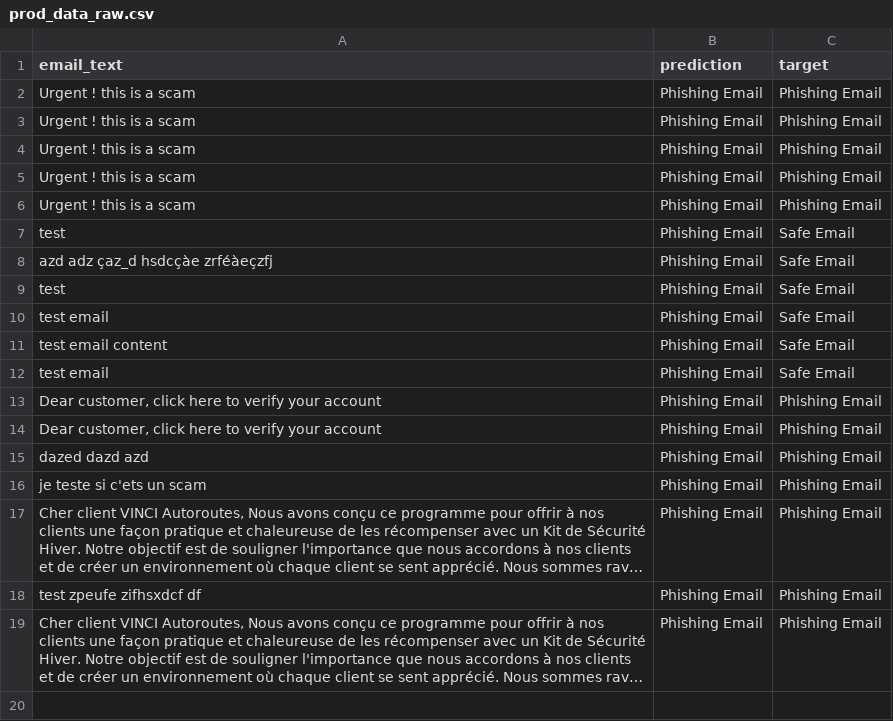
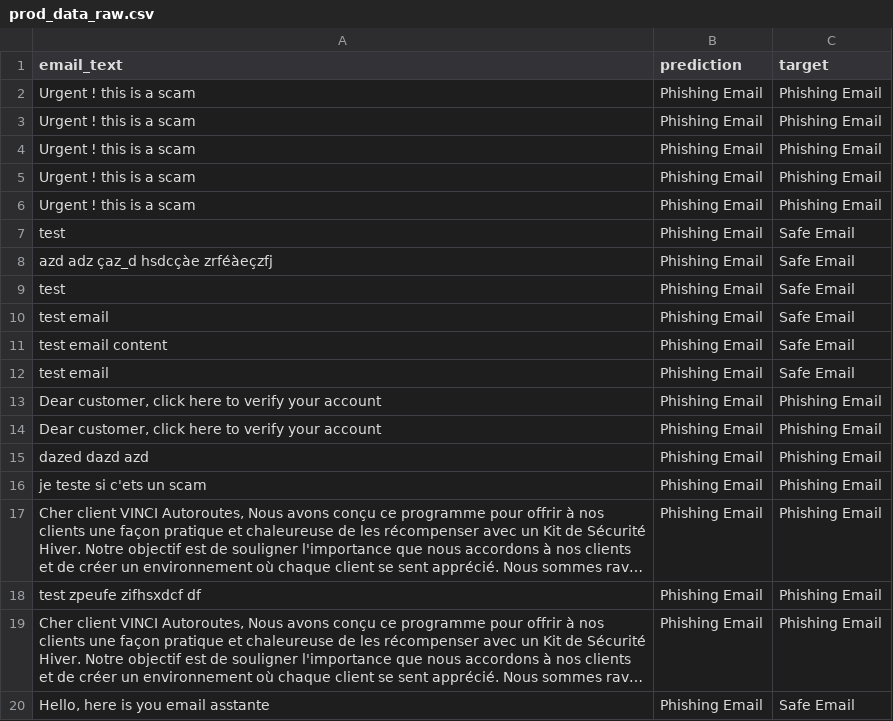
Before and after one commit to JonasLUfr/Project-MLOps, a CSV file: data/prod_data_raw.csv, drawn as a sheet; long unchanged cells end in …; the diff names each change by its address in the sheet, - before the commit and + after, or states it on an @@ line.

```diff
--- a/data/prod_data_raw.csv
+++ b/data/prod_data_raw.csv
+row 20: Hello, here is you email asstante | Phishing Email | Safe Email
```
Also changed, not shown: data/prod_data.csv, 1 other file.
